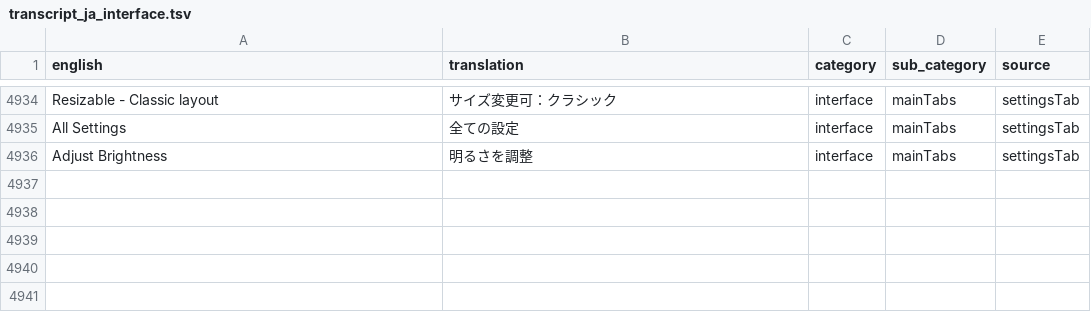
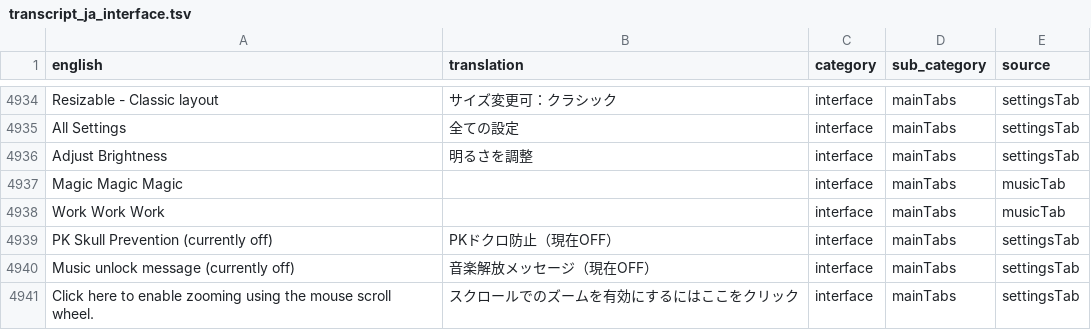
Before and after one commit to YS-jack/Runelingual-Transcripts, a TSV file: draft/ja/transcript_ja_interface.tsv, drawn as a sheet; only a part is shown, gaps mark what is left out; the diff names each change by its address in the sheet, - before the commit and + after, or states it on an @@ line.

Commit message:
ja: update musictab

```diff
--- a/draft/ja/transcript_ja_interface.tsv
+++ b/draft/ja/transcript_ja_interface.tsv
+row 4937: Magic Magic Magic |  | interface | mainTabs | musicTab
+row 4938: Work Work Work |  | interface | mainTabs | musicTab
+row 4939: PK Skull Prevention (currently off) | PKドクロ防止（現在OFF） | interface | mainTabs | settingsTab
+row 4940: Music unlock message (currently off) | 音楽解放メッセージ（現在OFF） | interface | mainTabs | settingsTab
+row 4941: Click here to enable zooming using the mouse scroll wheel. | スクロールでのズームを有効にするにはここをクリック | interface | mainTabs | settingsTab
```
Also changed, not shown: 5 other files.
